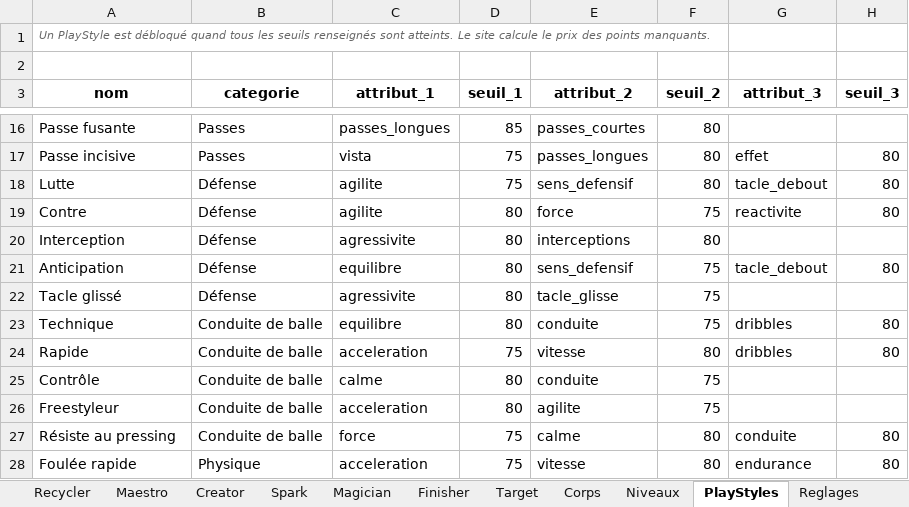
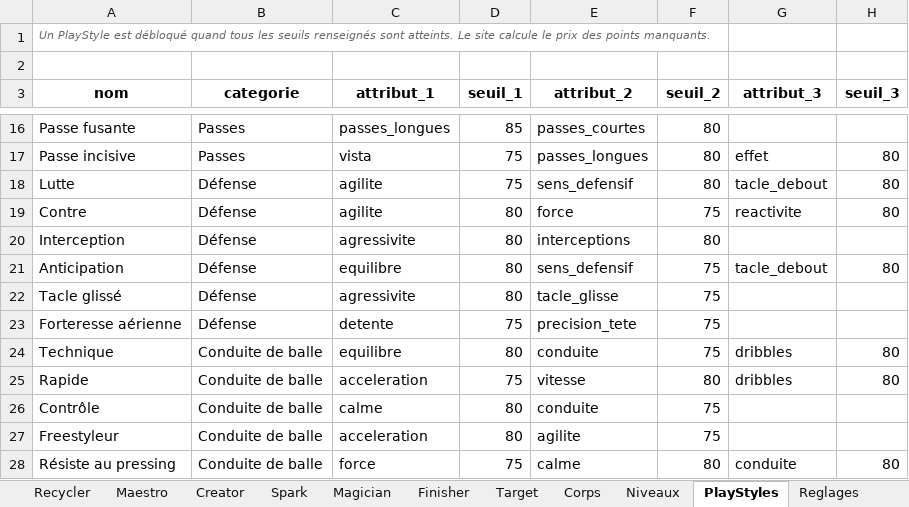
Before and after one commit to Akunesquik/builderproclubs, an Excel workbook: data/fc27-data.xlsx, sheet PlayStyles, drawn as a sheet; only a part is shown, gaps mark what is left out; the shorter side is filled out with more unchanged rows; values as stored, in another font and other column widths than the file's, no borders; the diff names each change by its address in the sheet, - before the commit and + after, or states it on an @@ line.

```diff
--- a/data/fc27-data.xlsx (sheet PlayStyles)
+++ b/data/fc27-data.xlsx (sheet PlayStyles)
+row 23: Forteresse aérienne | Défense | detente | 75 | precision_tete | 75
```
Also changed, not shown: sheet Reglages, 3 other files.
